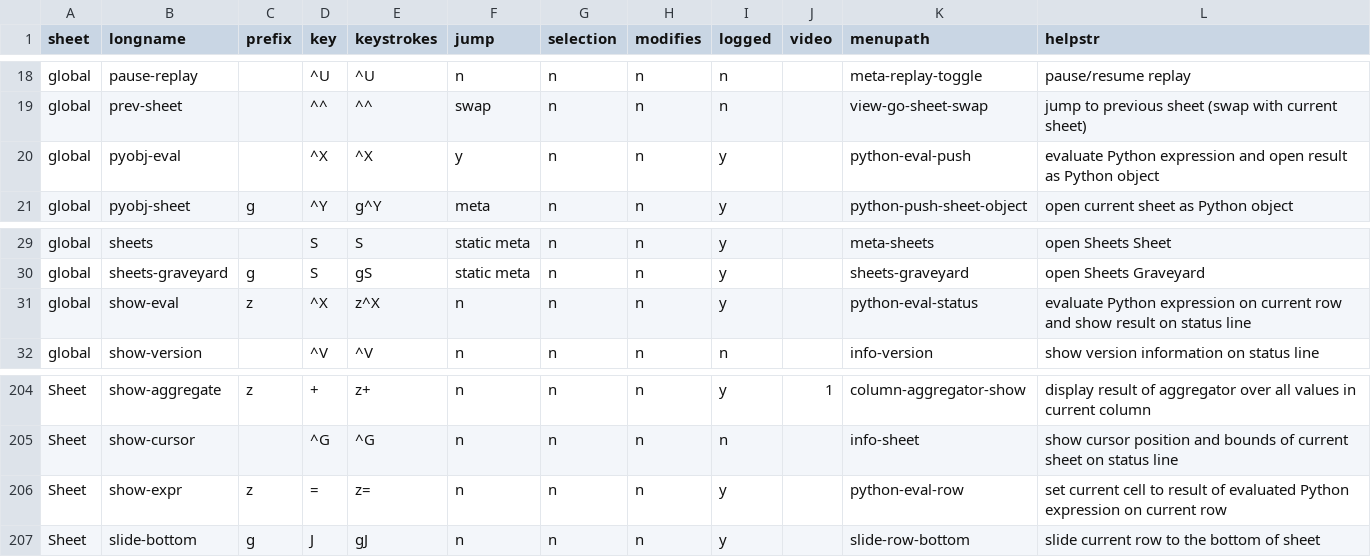
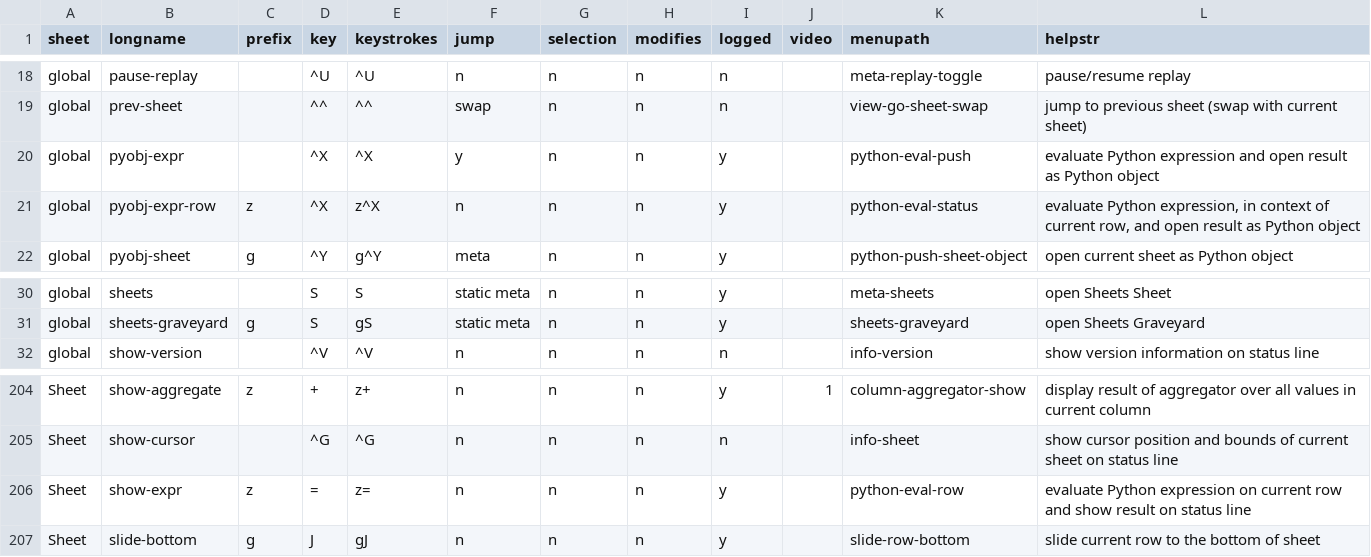
Before and after one commit to saulpw/visidata, a TSV file: visidata/commands.tsv, drawn as a sheet; only a part is shown, gaps mark what is left out.

Commit message:
[pyobj commands] bind ^X to pyobj-expr, and z^X to pyobj-expr-row
- pyobj-expr-row evaluates expression with globals and row as locals
- pyobj-expr evaluates expression with globals only
- in response to noticing that ^X behaved unpredictably with hidden columns

```diff
--- a/visidata/commands.tsv
+++ b/visidata/commands.tsv
@@ -19,3 +19,4 @@ global	pause-replay		^U	^U	n	n	n	n		meta-replay-toggle	pause/resume replay
 global	prev-sheet		^^	^^	swap	n	n	n		view-go-sheet-swap	jump to previous sheet (swap with current sheet)
-global	pyobj-eval		^X	^X	y	n	n	y		python-eval-push	evaluate Python expression and open result as Python object
+global	pyobj-expr		^X	^X	y	n	n	y		python-eval-push	evaluate Python expression and open result as Python object
+global	pyobj-expr-row	z	^X	z^X	n	n	n	y		python-eval-status	evaluate Python expression, in context of current row, and open result as Python object
 global	pyobj-sheet	g	^Y	g^Y	meta	n	n	y		python-push-sheet-object	open current sheet as Python object
@@ -30,3 +31,2 @@ global	sheets		S	S	static meta	n	n	y		meta-sheets	open Sheets Sheet
 global	sheets-graveyard	g	S	gS	static meta	n	n	y		sheets-graveyard	open Sheets Graveyard
-global	show-eval	z	^X	z^X	n	n	n	y		python-eval-status	evaluate Python expression on current row and show result on status line
 global	show-version		^V	^V	n	n	n	n		info-version	show version information on status line
@@ -205,3 +205,3 @@ Sheet	show-aggregate	z	+	z+	n	n	n	y	1	column-aggregator-show	display result of a
 Sheet	show-cursor		^G	^G	n	n	n	n		info-sheet	show cursor position and bounds of current sheet on status line
-Sheet	show-expr	z	=	z=	n	n	n	y		python-eval-row	set current cell to result of evaluated Python expression on current row
+Sheet	show-expr	z	=	z=	n	n	n	y		python-eval-row	evaluate Python expression on current row and show result on status line
 Sheet	slide-bottom	g	J	gJ	n	n	n	y		slide-row-bottom	slide current row to the bottom of sheet
```
Also changed, not shown: 3 other files.
